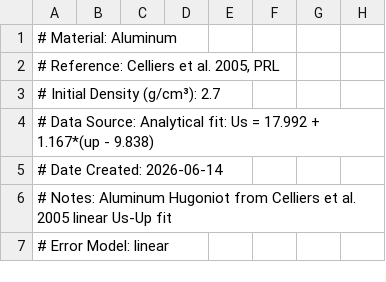
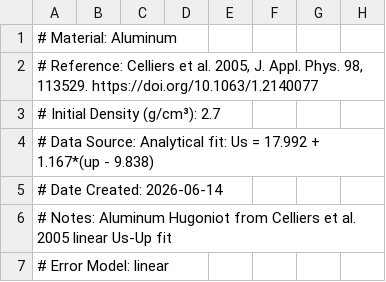
Before and after one commit to boxu-pku/IM_tool, a CSV file: im_app/standard_library/materials/Al_Celliers2005.csv, drawn as a sheet; only a part is shown.

Commit message:
feat(desktop): 加入安装构建、双语手册与 Celliers-Hamel 算例
使用标准材料库中的铝和石英拟合复算 Hicks 29400，补充材料检索、参考数据修订和桌面验证。

```diff
--- a/im_app/standard_library/materials/Al_Celliers2005.csv
+++ b/im_app/standard_library/materials/Al_Celliers2005.csv
@@ -1,3 +1,3 @@
 # Material: Aluminum
-# Reference: Celliers et al. 2005, PRL
+# Reference: Celliers et al. 2005, J. Appl. Phys. 98, 113529. https://doi.org/10.1063/1.2140077
 # Initial Density (g/cm³): 2.7
```
Also changed, not shown: 51 other files.
